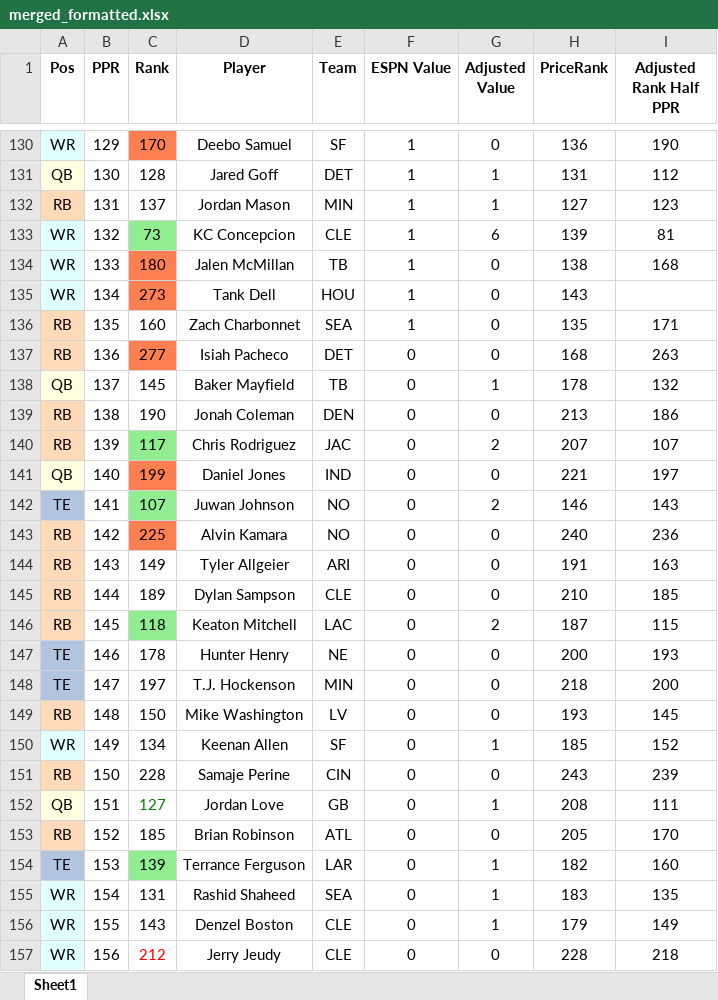
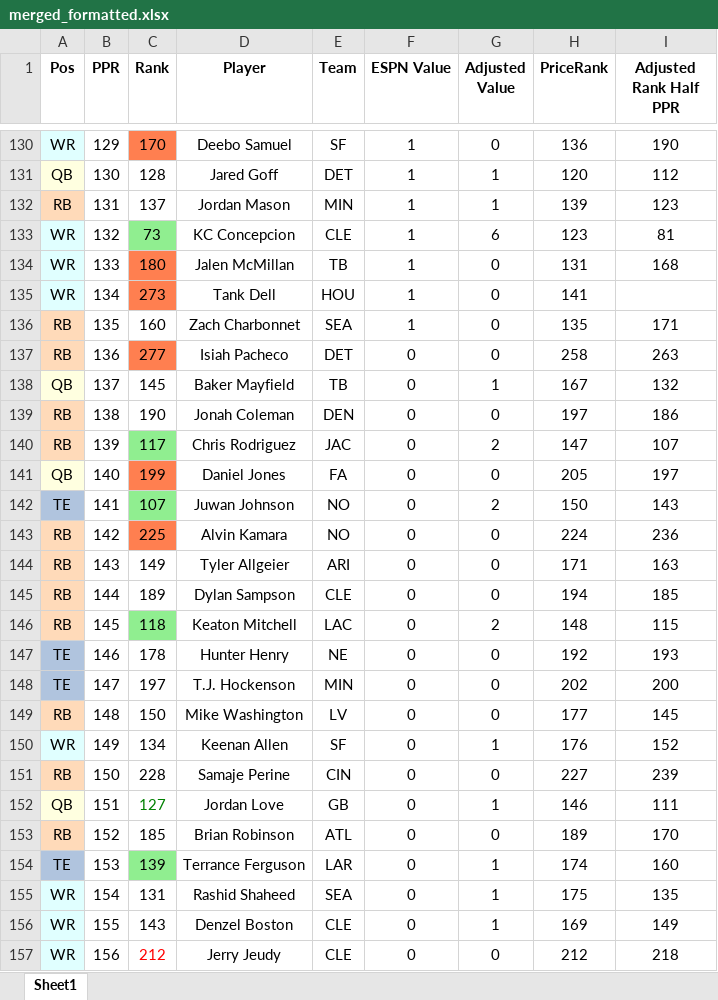
Before and after one commit to dsegundo2/RankingsDiff, an Excel workbook: frontend/public/data/2026/espn/merged_formatted.xlsx, sheet Sheet1, drawn as a sheet; only a part is shown, gaps mark what is left out; values as stored, in another font and other column widths than the file's, no borders; the diff covers the shown part only; the diff names each change by its address in the sheet, - before the commit and + after, or states it on an @@ line.

```diff
--- a/frontend/public/data/2026/espn/merged_formatted.xlsx (sheet Sheet1)
+++ b/frontend/public/data/2026/espn/merged_formatted.xlsx (sheet Sheet1)
-H131 (PriceRank): 131
+H131 (PriceRank): 120
-H132 (PriceRank): 127
+H132 (PriceRank): 139
-H133 (PriceRank): 139
+H133 (PriceRank): 123
-H134 (PriceRank): 138
+H134 (PriceRank): 131
-H135 (PriceRank): 143
+H135 (PriceRank): 141
-H137 (PriceRank): 168
+H137 (PriceRank): 258
-H138 (PriceRank): 178
+H138 (PriceRank): 167
-H139 (PriceRank): 213
+H139 (PriceRank): 197
-H140 (PriceRank): 207
+H140 (PriceRank): 147
-E141 (Team): IND
+E141 (Team): FA
-H141 (PriceRank): 221
+H141 (PriceRank): 205
-H142 (PriceRank): 146
+H142 (PriceRank): 150
-H143 (PriceRank): 240
+H143 (PriceRank): 224
-H144 (PriceRank): 191
+H144 (PriceRank): 171
-H145 (PriceRank): 210
+H145 (PriceRank): 194
-H146 (PriceRank): 187
+H146 (PriceRank): 148
-H147 (PriceRank): 200
+H147 (PriceRank): 192
-H148 (PriceRank): 218
+H148 (PriceRank): 202
-H149 (PriceRank): 193
+H149 (PriceRank): 177
-H150 (PriceRank): 185
+H150 (PriceRank): 176
-H151 (PriceRank): 243
+H151 (PriceRank): 227
-H152 (PriceRank): 208
+H152 (PriceRank): 146
-H153 (PriceRank): 205
+H153 (PriceRank): 189
-H154 (PriceRank): 182
+H154 (PriceRank): 174
-H155 (PriceRank): 183
+H155 (PriceRank): 175
-H156 (PriceRank): 179
+H156 (PriceRank): 169
-H157 (PriceRank): 228
+H157 (PriceRank): 212
```
Also changed, not shown: 192 edited cells elsewhere in this sheet, frontend/public/data/2026/fpros/fpros_merged_formatted.xlsx, 10 other files.
